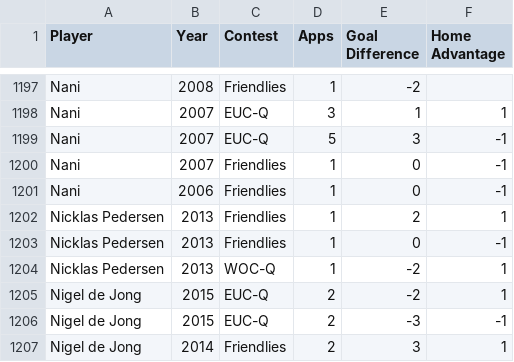
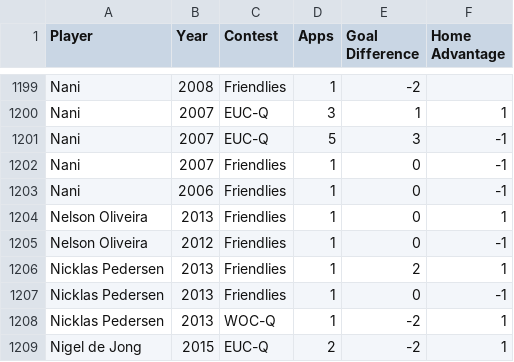
Before and after one commit to thezane/soccer-predictions, a CSV file: data/midfielders.csv, drawn as a sheet; only a part is shown, gaps mark what is left out; the shorter side is filled out with more unchanged rows; the diff covers the shown part only; the diff names each change by its address in the sheet, - before the commit and + after, or states it on an @@ line.

```diff
--- a/data/midfielders.csv
+++ b/data/midfielders.csv
+row 1204: Nelson Oliveira | 2013 | Friendlies | 1 | 0 | 1
+row 1205: Nelson Oliveira | 2012 | Friendlies | 1 | 0 | -1
```
Also changed, not shown: 17 added rows elsewhere in this file, data/attackers.csv, data/defenders.csv.
